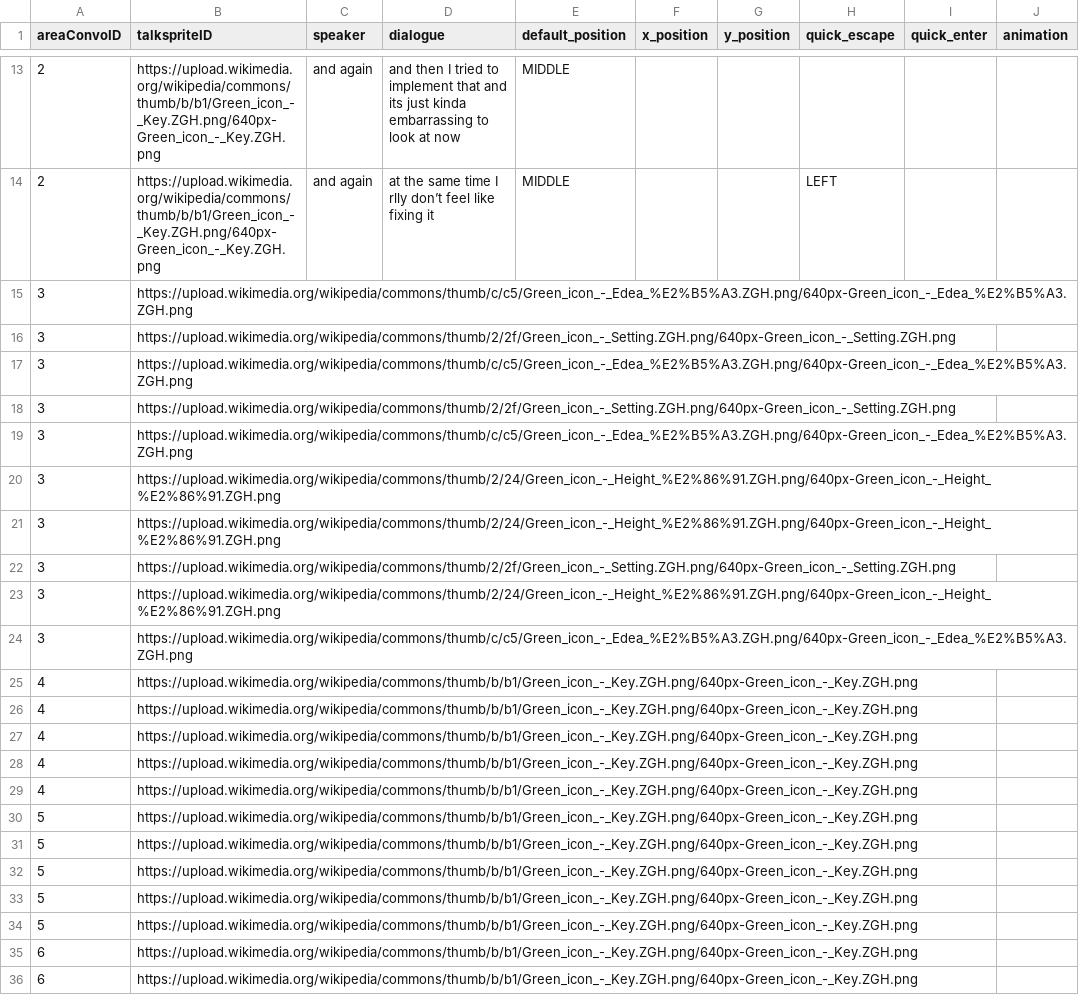
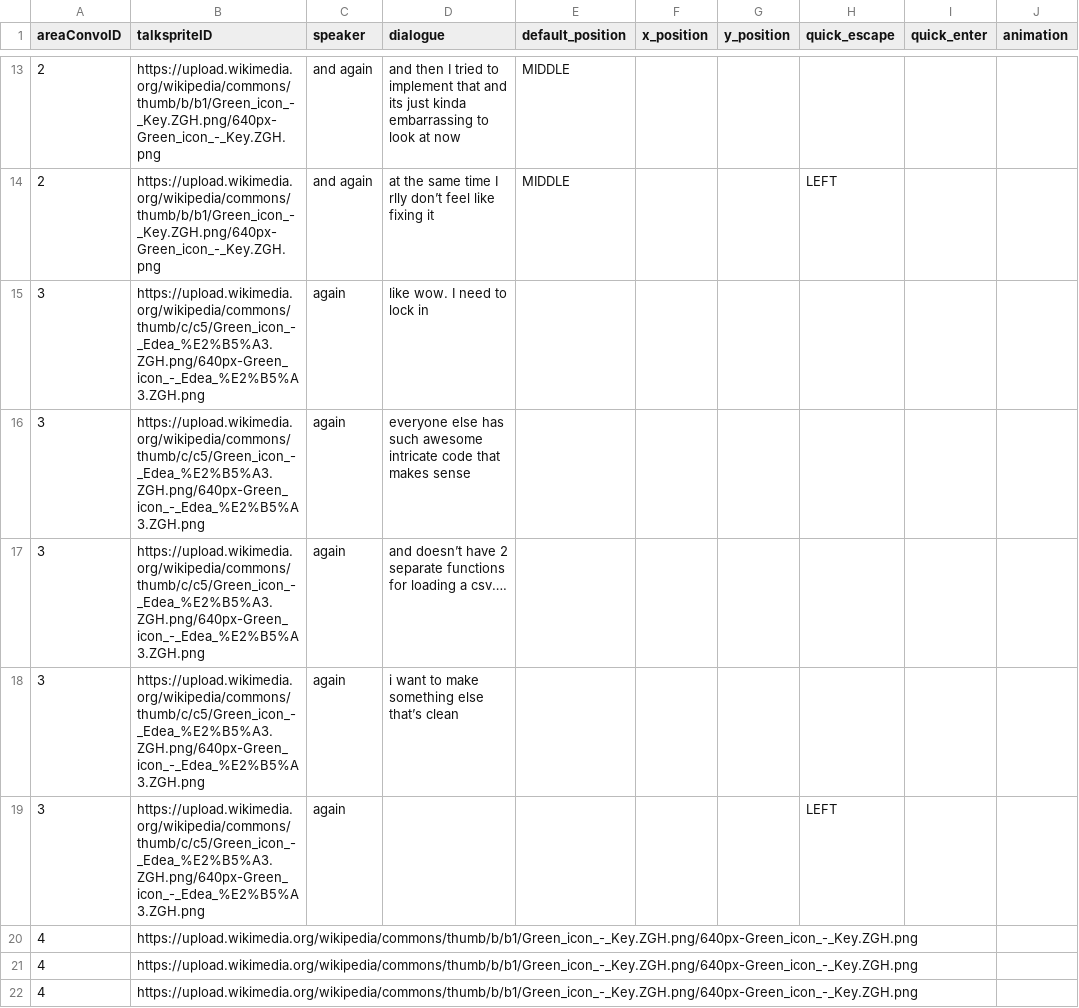
Before and after one commit to entomologist1/ttwopjsk, a CSV file: 1.0_areaconvo.csv, drawn as a sheet; only a part is shown, gaps mark what is left out; the shorter side is filled out with more unchanged rows.

Commit message:
Add files via upload

```diff
--- a/1.0_areaconvo.csv
+++ b/1.0_areaconvo.csv
@@ -14,12 +14,7 @@
 2,https://upload.wikimedia.org/wikipedia/commons/thumb/b/b1/Green_icon_-_Key.ZGH.png/640px-Green_icon_-_Key.ZGH.png,and again,at the same time I rlly don’t feel like fixing it,MIDDLE,,,LEFT,,
-3,https://upload.wikimedia.org/wikipedia/commons/thumb/c/c5/Green_icon_-_Edea_%E2%B5%A3.ZGH.png/640px-Green_icon_-_Edea_%E2%B5%A3.ZGH.png,,,,,,,,
-3,https://upload.wikimedia.org/wikipedia/commons/thumb/2/2f/Green_icon_-_Setting.ZGH.png/640px-Green_icon_-_Setting.ZGH.png,,,,,,,,
-3,https://upload.wikimedia.org/wikipedia/commons/thumb/c/c5/Green_icon_-_Edea_%E2%B5%A3.ZGH.png/640px-Green_icon_-_Edea_%E2%B5%A3.ZGH.png,,,,,,,,
-3,https://upload.wikimedia.org/wikipedia/commons/thumb/2/2f/Green_icon_-_Setting.ZGH.png/640px-Green_icon_-_Setting.ZGH.png,,,,,,,,
-3,https://upload.wikimedia.org/wikipedia/commons/thumb/c/c5/Green_icon_-_Edea_%E2%B5%A3.ZGH.png/640px-Green_icon_-_Edea_%E2%B5%A3.ZGH.png,,,,,,,,
-3,https://upload.wikimedia.org/wikipedia/commons/thumb/2/24/Green_icon_-_Height_%E2%86%91.ZGH.png/640px-Green_icon_-_Height_%E2%86%91.ZGH.png,,,,,,,,
-3,https://upload.wikimedia.org/wikipedia/commons/thumb/2/24/Green_icon_-_Height_%E2%86%91.ZGH.png/640px-Green_icon_-_Height_%E2%86%91.ZGH.png,,,,,,,,
-3,https://upload.wikimedia.org/wikipedia/commons/thumb/2/2f/Green_icon_-_Setting.ZGH.png/640px-Green_icon_-_Setting.ZGH.png,,,,,,,,
-3,https://upload.wikimedia.org/wikipedia/commons/thumb/2/24/Green_icon_-_Height_%E2%86%91.ZGH.png/640px-Green_icon_-_Height_%E2%86%91.ZGH.png,,,,,,,,
-3,https://upload.wikimedia.org/wikipedia/commons/thumb/c/c5/Green_icon_-_Edea_%E2%B5%A3.ZGH.png/640px-Green_icon_-_Edea_%E2%B5%A3.ZGH.png,,,,,,,,
+3,https://upload.wikimedia.org/wikipedia/commons/thumb/c/c5/Green_icon_-_Edea_%E2%B5%A3.ZGH.png/640px-Green_icon_-_Edea_%E2%B5%A3.ZGH.png,again,like wow. I need to lock in,,,,,,
+3,https://upload.wikimedia.org/wikipedia/commons/thumb/c/c5/Green_icon_-_Edea_%E2%B5%A3.ZGH.png/640px-Green_icon_-_Edea_%E2%B5%A3.ZGH.png,again,everyone else has such awesome intricate code that makes sense,,,,,,
+3,https://upload.wikimedia.org/wikipedia/commons/thumb/c/c5/Green_icon_-_Edea_%E2%B5%A3.ZGH.png/640px-Green_icon_-_Edea_%E2%B5%A3.ZGH.png,again,and doesn’t have 2 separate functions for loading a csv….,,,,,,
+3,https://upload.wikimedia.org/wikipedia/commons/thumb/c/c5/Green_icon_-_Edea_%E2%B5%A3.ZGH.png/640px-Green_icon_-_Edea_%E2%B5%A3.ZGH.png,again,i want to make something else that’s clean ,,,,,,
+3,https://upload.wikimedia.org/wikipedia/commons/thumb/c/c5/Green_icon_-_Edea_%E2%B5%A3.ZGH.png/640px-Green_icon_-_Edea_%E2%B5%A3.ZGH.png,again,,,,,LEFT,,
 4,https://upload.wikimedia.org/wikipedia/commons/thumb/b/b1/Green_icon_-_Key.ZGH.png/640px-Green_icon_-_Key.ZGH.png,,,,,,,,
```
